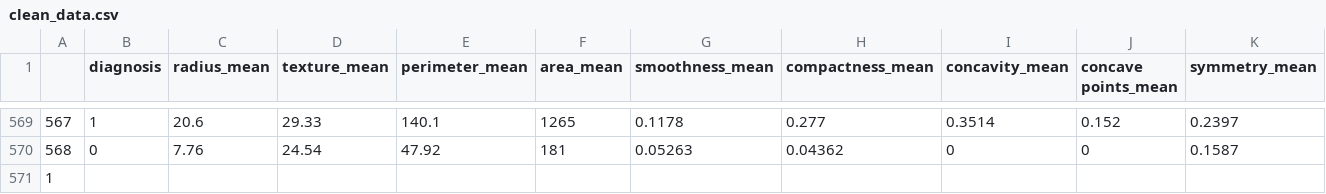
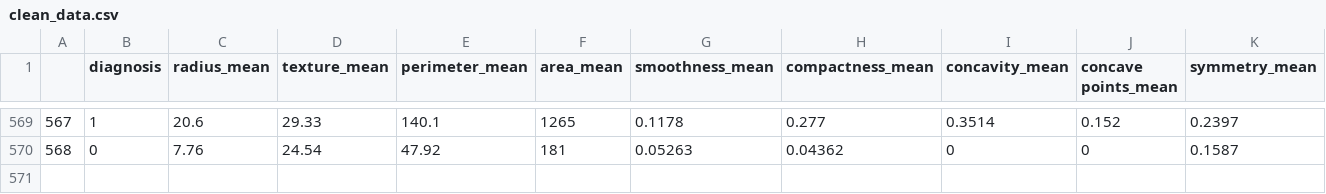
Before and after one commit to drumilparikh/Breast_Cancer_Prediction, a CSV file: clean_data.csv, drawn as a sheet; only a part is shown, gaps mark what is left out; rows hold the shown columns only; the diff names each change by its address in the sheet, - before the commit and + after, or states it on an @@ line.

Commit message:
Some other stuff

```diff
--- a/clean_data.csv
+++ b/clean_data.csv
-row 571: 1
```
